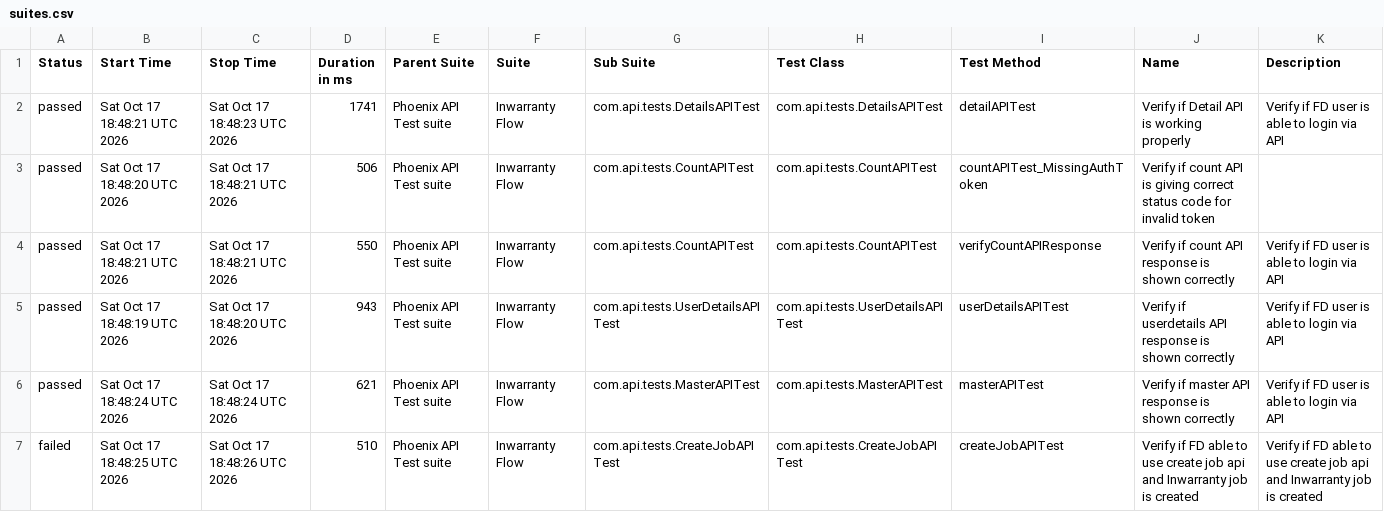
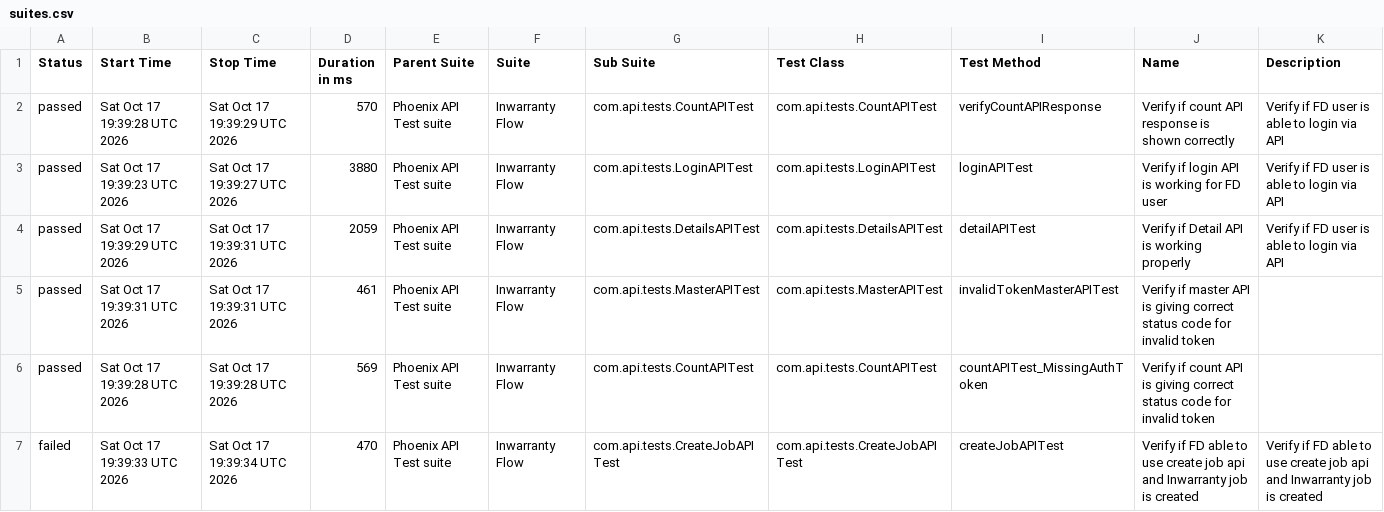
Before and after one commit to tusharS007/PhoenixTestAutomationFramework, a CSV file: data/suites.csv, drawn as a sheet; only a part is shown; the diff covers the shown part only.

```diff
--- a/data/suites.csv
+++ b/data/suites.csv
@@ -1,7 +1,7 @@
 "Status","Start Time","Stop Time","Duration in ms","Parent Suite","Suite","Sub Suite","Test Class","Test Method","Name","Description"
-"passed","Sat Oct 17 18:48:21 UTC 2026","Sat Oct 17 18:48:23 UTC 2026","1741","Phoenix API Test suite","Inwarranty Flow","com.api.tests.DetailsAPITest","com.api.tests.DetailsAPITest","detailAPITest","Verify if Detail API is working properly","Verify if FD user is able to login via API"
-"passed","Sat Oct 17 18:48:20 UTC 2026","Sat Oct 17 18:48:21 UTC 2026","506","Phoenix API Test suite","Inwarranty Flow","com.api.tests.CountAPITest","com.api.tests.CountAPITest","countAPITest_MissingAuthToken","Verify if count API is giving correct status code for invalid token",""
-"passed","Sat Oct 17 18:48:21 UTC 2026","Sat Oct 17 18:48:21 UTC 2026","550","Phoenix API Test suite","Inwarranty Flow","com.api.tests.CountAPITest","com.api.tests.CountAPITest","verifyCountAPIResponse","Verify if count API response is shown correctly","Verify if FD user is able to login via API"
-"passed","Sat Oct 17 18:48:19 UTC 2026","Sat Oct 17 18:48:20 UTC 2026","943","Phoenix API Test suite","Inwarranty Flow","com.api.tests.UserDetailsAPITest","com.api.tests.UserDetailsAPITest","userDetailsAPITest","Verify if userdetails API response is shown correctly","Verify if FD user is able to login via API"
-"passed","Sat Oct 17 18:48:24 UTC 2026","Sat Oct 17 18:48:24 UTC 2026","621","Phoenix API Test suite","Inwarranty Flow","com.api.tests.MasterAPITest","com.api.tests.MasterAPITest","masterAPITest","Verify if master API response is shown correctly","Verify if FD user is able to login via API"
-"failed","Sat Oct 17 18:48:25 UTC 2026","Sat Oct 17 18:48:26 UTC 2026","510","Phoenix API Test suite","Inwarranty Flow","com.api.tests.CreateJobAPITest","com.api.tests.CreateJobAPITest","createJobAPITest","Verify if FD able to use create job api and Inwarranty job is created","Verify if FD able to use create job api and Inwarranty job is created"
+"passed","Sat Oct 17 19:39:28 UTC 2026","Sat Oct 17 19:39:29 UTC 2026","570","Phoenix API Test suite","Inwarranty Flow","com.api.tests.CountAPITest","com.api.tests.CountAPITest","verifyCountAPIResponse","Verify if count API response is shown correctly","Verify if FD user is able to login via API"
+"passed","Sat Oct 17 19:39:23 UTC 2026","Sat Oct 17 19:39:27 UTC 2026","3880","Phoenix API Test suite","Inwarranty Flow","com.api.tests.LoginAPITest","com.api.tests.LoginAPITest","loginAPITest","Verify if login API is working for FD user","Verify if FD user is able to login via API"
+"passed","Sat Oct 17 19:39:29 UTC 2026","Sat Oct 17 19:39:31 UTC 2026","2059","Phoenix API Test suite","Inwarranty Flow","com.api.tests.DetailsAPITest","com.api.tests.DetailsAPITest","detailAPITest","Verify if Detail API is working properly","Verify if FD user is able to login via API"
+"passed","Sat Oct 17 19:39:31 UTC 2026","Sat Oct 17 19:39:31 UTC 2026","461","Phoenix API Test suite","Inwarranty Flow","com.api.tests.MasterAPITest","com.api.tests.MasterAPITest","invalidTokenMasterAPITest","Verify if master API is giving correct status code for invalid token",""
+"passed","Sat Oct 17 19:39:28 UTC 2026","Sat Oct 17 19:39:28 UTC 2026","569","Phoenix API Test suite","Inwarranty Flow","com.api.tests.CountAPITest","com.api.tests.CountAPITest","countAPITest_MissingAuthToken","Verify if count API is giving correct status code for invalid token",""
+"failed","Sat Oct 17 19:39:33 UTC 2026","Sat Oct 17 19:39:34 UTC 2026","470","Phoenix API Test suite","Inwarranty Flow","com.api.tests.CreateJobAPITest","com.api.tests.CreateJobAPITest","createJobAPITest","Verify if FD able to use create job api and Inwarranty job is created","Verify if FD able to use create job api and Inwarranty job is created"
```
Also changed, not shown: 13 edited cells elsewhere in this file, data/behaviors.csv, 58 other files.
